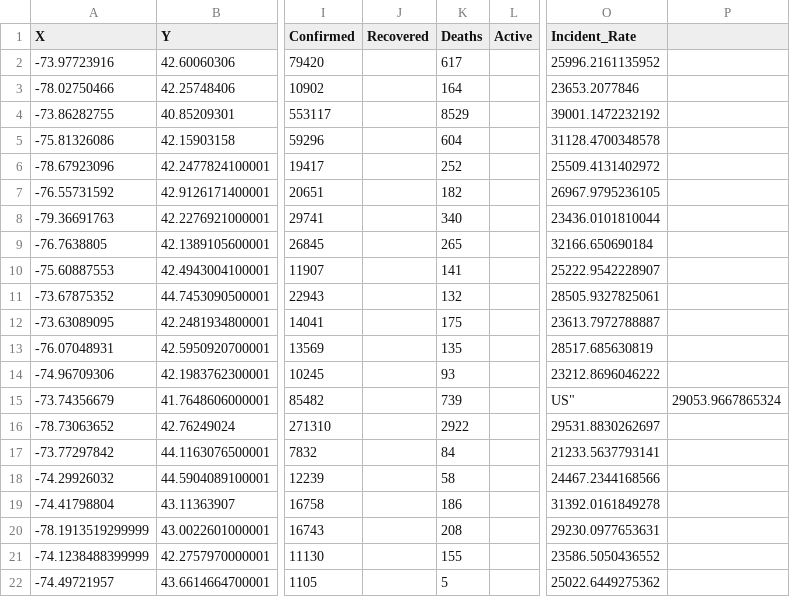
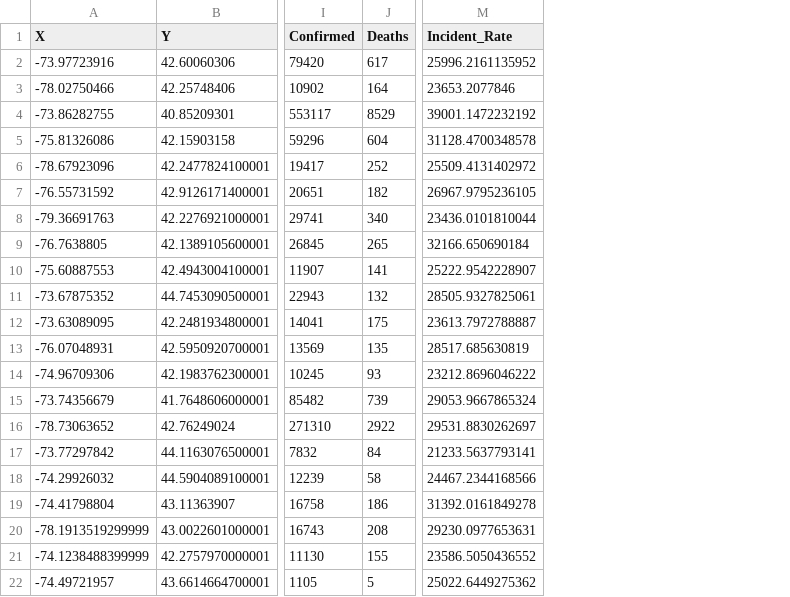
Before and after one commit to VanishingCoincidence/IGME689_Unity, a CSV file: Assignment2/Assets/Data/COVID-19_Cases (1).csv, drawn as a sheet; only a part is shown, gaps mark what is left out; removed rows and columns are numbered as before the commit, all else as after; the diff names each change by its address in the sheet, - before the commit and + after, or states it on an @@ line.

```diff
--- a/Assignment2/Assets/Data/COVID-19_Cases (1).csv
+++ b/Assignment2/Assets/Data/COVID-19_Cases (1).csv
-column J (Recovered), empty
-column L (Active), empty
-column P, row 15: 29053.9667865324
-M15 (Incident_Rate): US"
+M15 (Incident_Rate): 29053.9667865324
```
Also changed, not shown: 9 other files.
